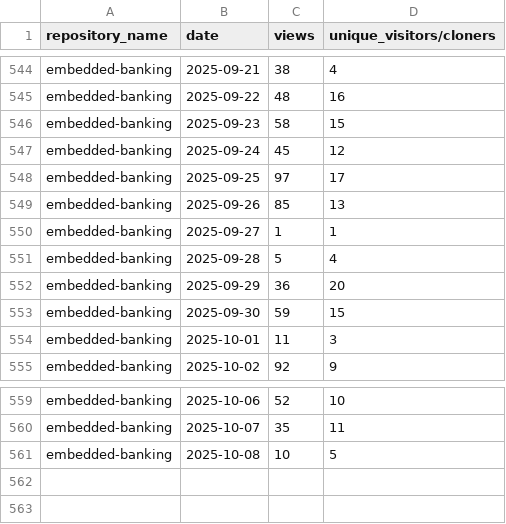
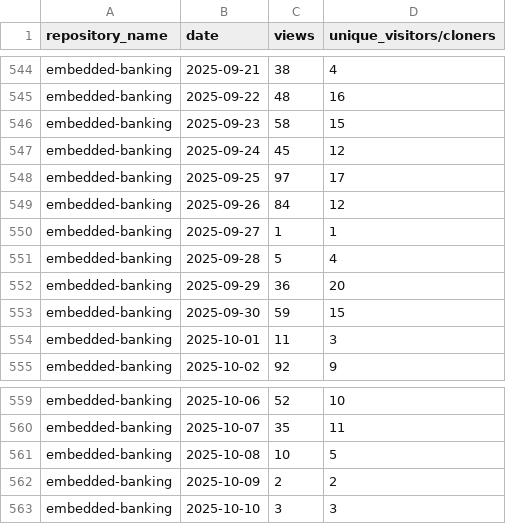
Before and after one commit to jpmorgan-payments/embedded-finance, a CSV file: metrics/traffic-stats-sorted.csv, drawn as a sheet; only a part is shown, gaps mark what is left out.

```diff
--- a/metrics/traffic-stats-sorted.csv
+++ b/metrics/traffic-stats-sorted.csv
@@ -548,3 +548,3 @@ embedded-banking,2025-09-24,45,12
 embedded-banking,2025-09-25,97,17
-embedded-banking,2025-09-26,85,13
+embedded-banking,2025-09-26,84,12
 embedded-banking,2025-09-27,1,1
@@ -561 +561,3 @@ embedded-banking,2025-10-07,35,11
 embedded-banking,2025-10-08,10,5
+embedded-banking,2025-10-09,2,2
+embedded-banking,2025-10-10,3,3
```
Also changed, not shown: metrics/clone-stats-sorted.csv, metrics/clone-stats.csv, 1 other file.
